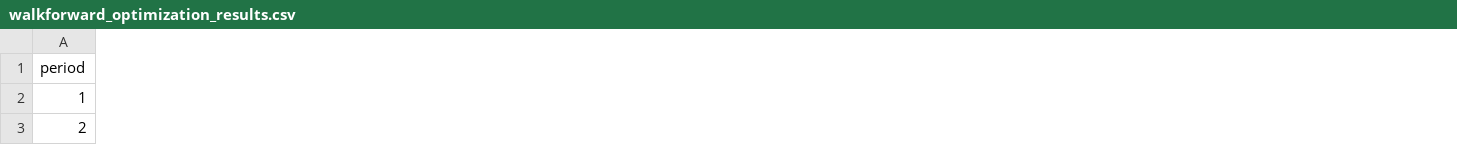
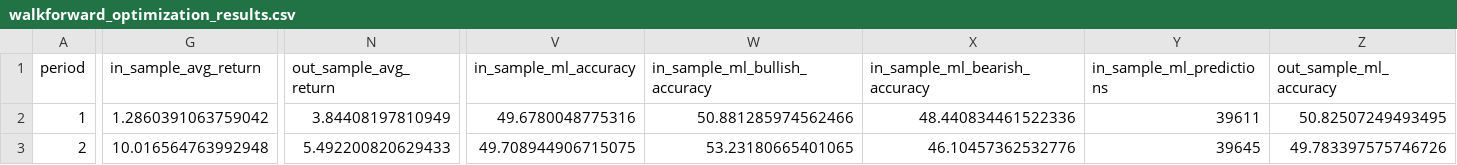
Before and after one commit to andrewbchalmers/backtrader, a CSV file: strategies/LORENTZIAN_CLASSIFICATION_8/walkforward_optimization_results.csv, drawn as a sheet; only a part is shown, gaps mark what is left out; the diff covers the shown part only; the diff names each change by its address in the sheet, - before the commit and + after, or states it on an @@ line.

```diff
--- a/strategies/LORENTZIAN_CLASSIFICATION_8/walkforward_optimization_results.csv
+++ b/strategies/LORENTZIAN_CLASSIFICATION_8/walkforward_optimization_results.csv
+column G (in_sample_avg_return), rows 2-3: 1.2860391063759042 | 10.016564763992948
+column N (out_sample_avg_return), rows 2-3: 3.84408197810949 | 5.492200820629433
+column V (in_sample_ml_accuracy), rows 2-3: 49.6780048775316 | 49.708944906715075
+column W (in_sample_ml_bullish_accuracy), rows 2-3: 50.881285974562466 | 53.23180665401065
+column X (in_sample_ml_bearish_accuracy), rows 2-3: 48.440834461522336 | 46.10457362532776
+column Y (in_sample_ml_predictions), rows 2-3: 39611 | 39645
+column Z (out_sample_ml_accuracy), rows 2-3: 50.82507249493495 | 49.783397575746726
```
Also changed, not shown: 4 added columns and 42 edited cells elsewhere in this file, live_trader/watchlist.csv, strategies/sp500_2024.csv, 46 other files.
